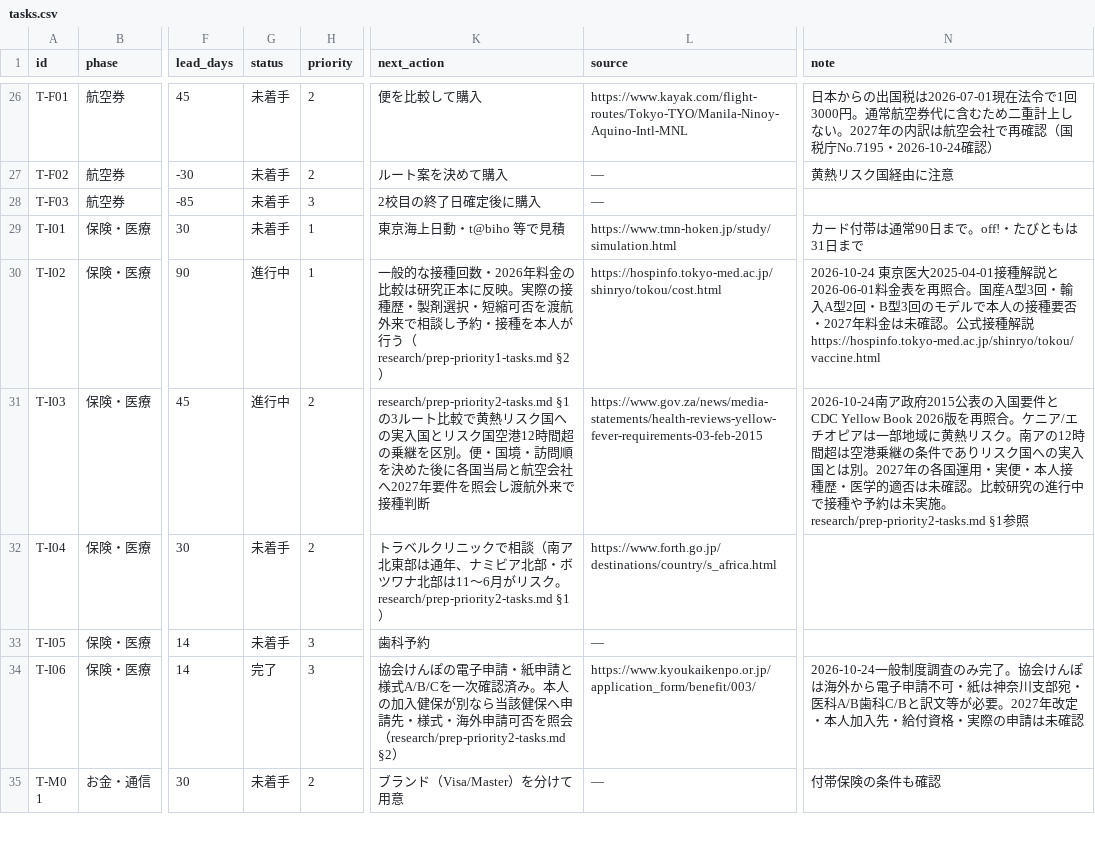
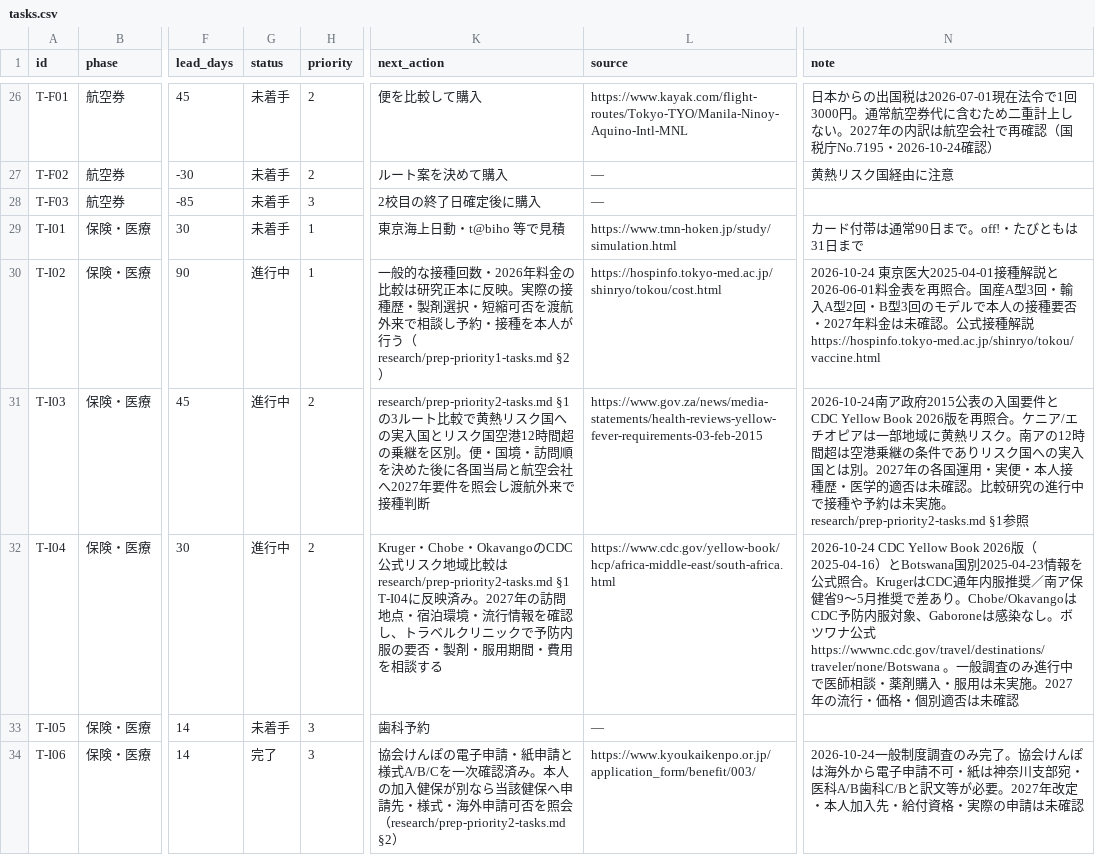
Before and after one commit to Rikkyhub/studying-abroad, a CSV file: data/tasks.csv, drawn as a sheet; only a part is shown, gaps mark what is left out; the shorter side is filled out with more unchanged rows; the diff names each change by its address in the sheet, - before the commit and + after, or states it on an @@ line.

Commit message:
data: advance T-I04 malaria risk research with CDC evidence

```diff
--- a/data/tasks.csv
+++ b/data/tasks.csv
-G32 (status): 未着手
+G32 (status): 進行中
-K32 (next_action): トラベルクリニックで相談（南ア北東部は通年、ナミビア北部・ボツワナ北部は11〜6月がリスク。research/prep-priority2-tasks.md §1）
+K32 (next_action): Kruger・Chobe・OkavangoのCDC公式リスク地域比較はresearch/prep-priority2-tasks.md §1 T-I04に反映済み。2027年の訪問地点・宿泊環境・流行情報を確認し、トラベルクリニックで予防内服の要否・製剤・服用期間・費用を相談する
-L32 (source): https://www.forth.go.jp/destinations/country/s_africa.html
+L32 (source): https://www.cdc.gov/yellow-book/hcp/africa-middle-east/south-africa.html
-N32 (note): (empty)
+N32 (note): 2026-10-24 CDC Yellow Book 2026版（2025-04-16）とBotswana国別2025-04-23情報を公式照合。KrugerはCDC通年内服推奨／南ア保健省9〜5月推奨で差あり。Chobe/OkavangoはCDC予防内服対象、Gaboroneは感染なし。ボツワナ公式 https://wwwnc.cdc.gov/travel/destinations/traveler/none/Botswana 。一般調査のみ進行中で医師相談・薬剤購入・服用は未実施。2027年の流行・価格・個別適否は未確認
```
